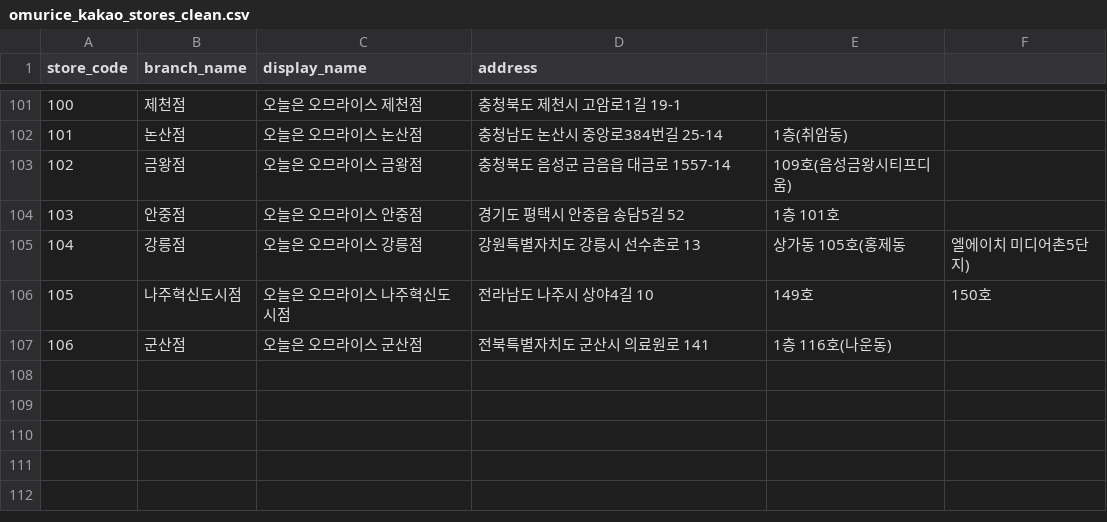
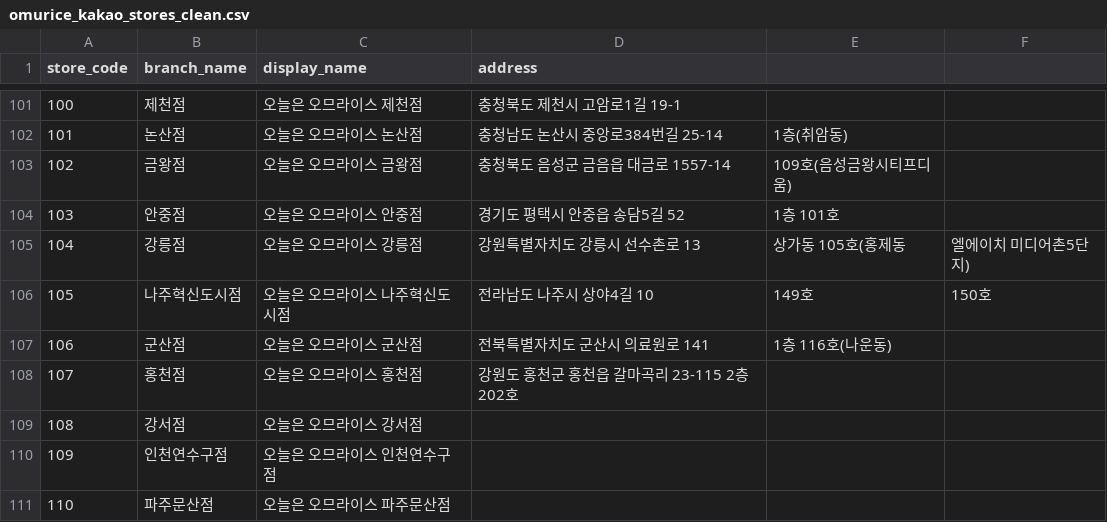
Before and after one commit to James940522/omurice-landing, a CSV file: public/asset/csv/omurice_kakao_stores_clean.csv, drawn as a sheet; only a part is shown, gaps mark what is left out.

Commit message:
Add: stores

```diff
--- a/public/asset/csv/omurice_kakao_stores_clean.csv
+++ b/public/asset/csv/omurice_kakao_stores_clean.csv
@@ -107 +107,5 @@
 106,군산점,오늘은 오므라이스 군산점,전북특별자치도 군산시 의료원로 141, 1층 116호(나운동)
+107,홍천점,오늘은 오므라이스 홍천점,강원도 홍천군 홍천읍 갈마곡리 23-115 2층 202호
+108,강서점,오늘은 오므라이스 강서점,
+109,인천연수구점,오늘은 오므라이스 인천연수구점
+110,파주문산점,오늘은 오므라이스 파주문산점
```
Also changed, not shown: 2 other files.
